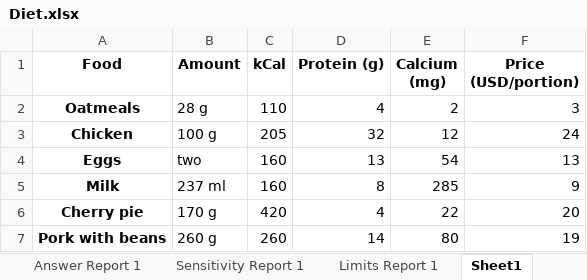
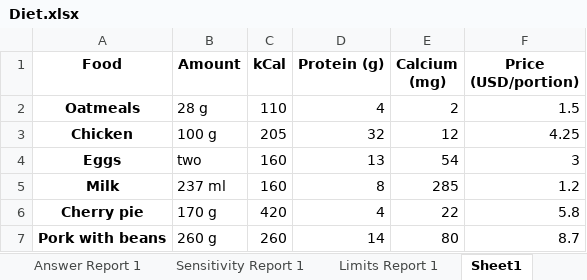
Before and after one commit to febse/opt2026, an Excel workbook: excel/Diet.xlsx, sheet Sheet1, drawn as a sheet; values as stored, in another font and other column widths than the file's, no borders; the diff names each change by its address in the sheet, - before the commit and + after, or states it on an @@ line.

```diff
--- a/excel/Diet.xlsx (sheet Sheet1)
+++ b/excel/Diet.xlsx (sheet Sheet1)
-F2 (Price (USD/portion)): 3
+F2 (Price (USD/portion)): 1.5
-F3 (Price (USD/portion)): 24
+F3 (Price (USD/portion)): 4.25
-F4 (Price (USD/portion)): 13
+F4 (Price (USD/portion)): 3
-F5 (Price (USD/portion)): 9
+F5 (Price (USD/portion)): 1.2
-F6 (Price (USD/portion)): 20
+F6 (Price (USD/portion)): 5.8
-F7 (Price (USD/portion)): 19
+F7 (Price (USD/portion)): 8.7
```
Also changed, not shown: excel/Diet-Solution.xlsx, excel/Restaurant-Solution.xlsx, 6 other files.
